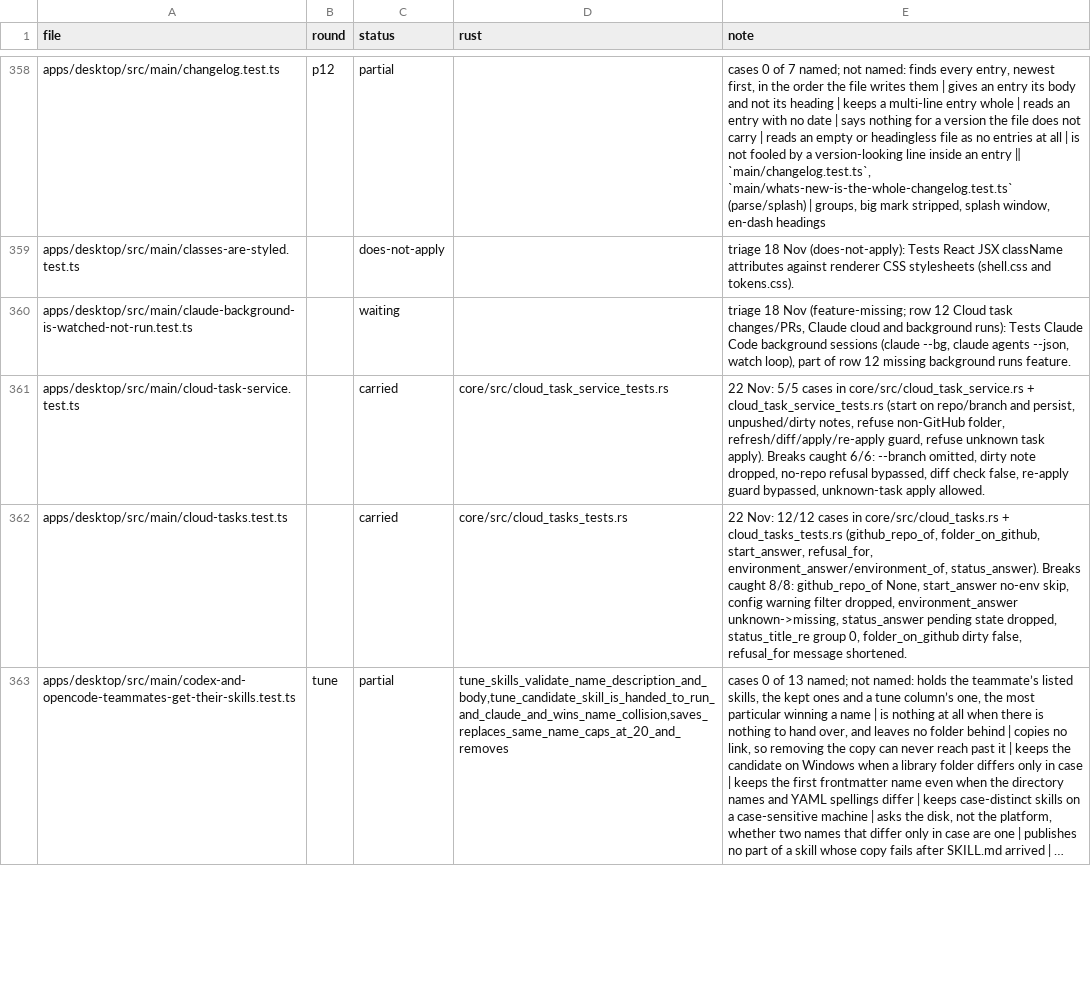
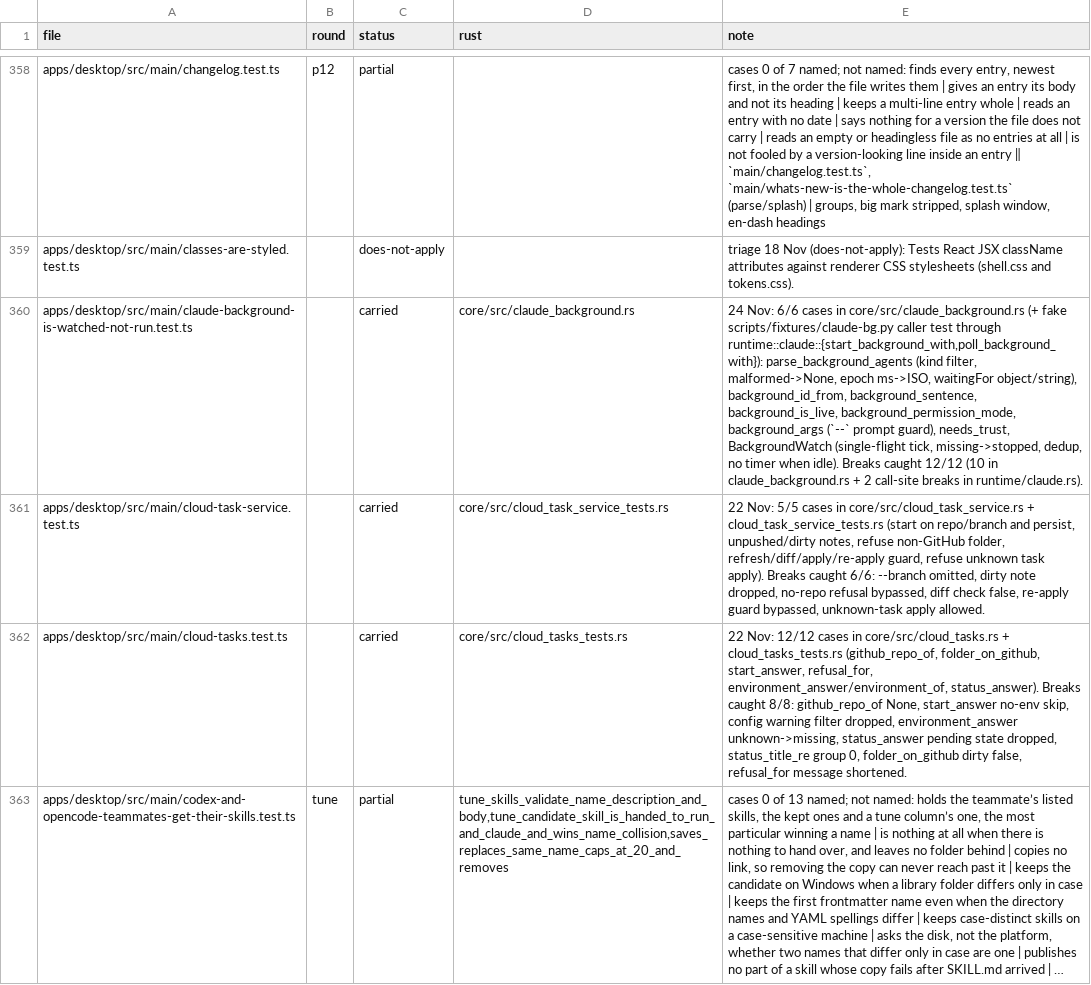
Before and after one commit to StopBanning/locust, a TSV file: apps/native/parity/tests.tsv, drawn as a sheet; only a part is shown, gaps mark what is left out; long unchanged cells end in …; the diff names each change by its address in the sheet, - before the commit and + after, or states it on an @@ line.

```diff
--- a/apps/native/parity/tests.tsv
+++ b/apps/native/parity/tests.tsv
-C360 (status): waiting
+C360 (status): carried
-D360 (rust): (empty)
+D360 (rust): core/src/claude_background.rs
-E360 (note): triage 18 Nov (feature-missing; row 12 Cloud task changes/PRs, Claude cloud and background runs): Tests Claude Code background sessions (claude --bg, claude agents --json, watch loop), part of row 12 missing background runs feature.
+E360 (note): 24 Nov: 6/6 cases in core/src/claude_background.rs (+ fake scripts/fixtures/claude-bg.py caller test through runtime::claude::{start_background_with,poll_background_with}): parse_background_agents (kind filter, malformed->None, epoch ms->ISO, waitingFor object/string), background_id_from, background_sentence, background_is_live, background_permission_mode, background_args (`--` prompt guard), needs_trust, BackgroundWatch (single-flight tick, missing->stopped, dedup, no timer when idle). Breaks caught 12/12 (10 in claude_background.rs + 2 call-site breaks in runtime/claude.rs).
```
Also changed, not shown: apps/native/parity/cases.tsv, 4 other files.
